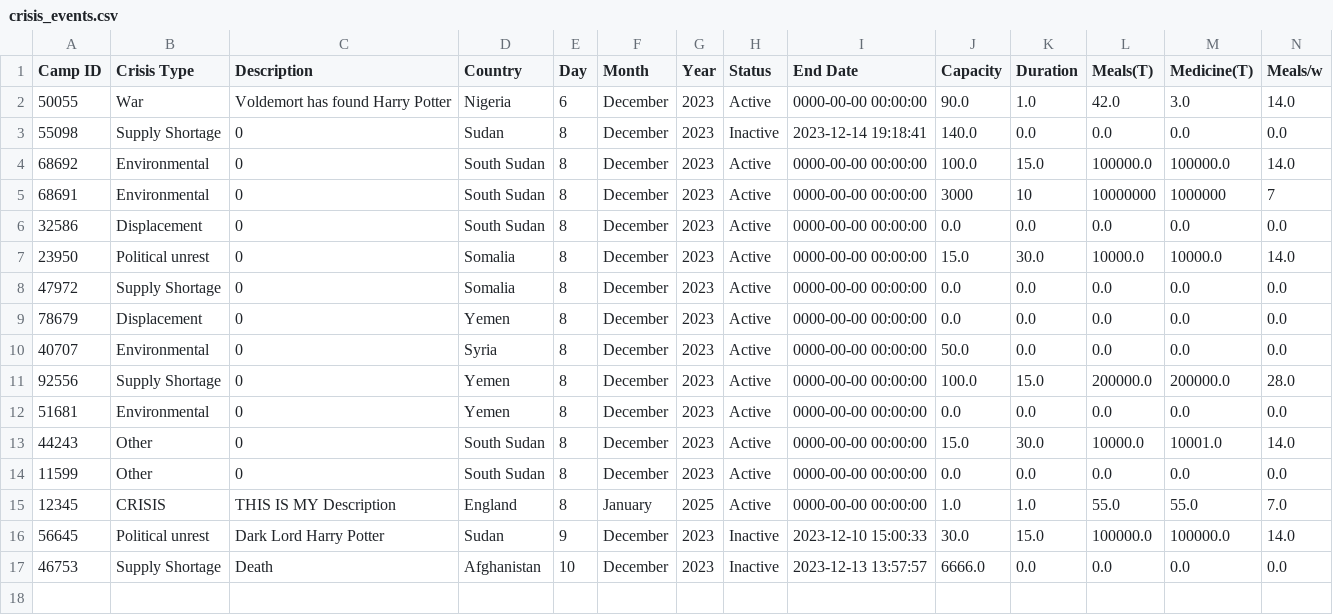
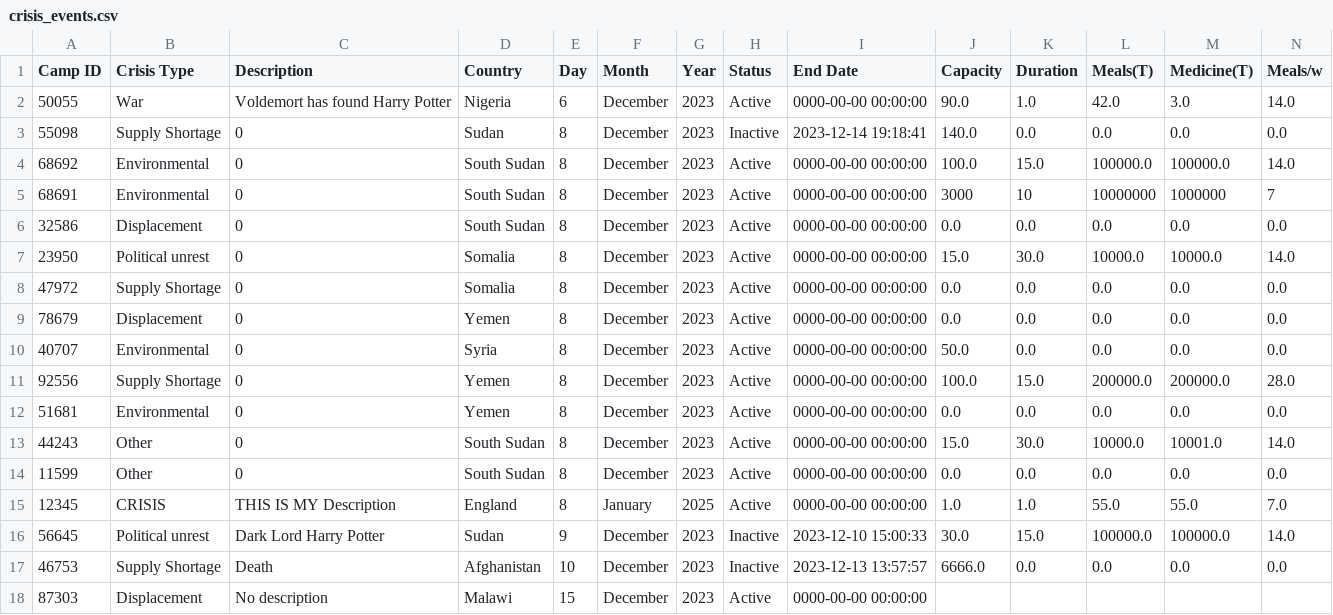
Before and after one commit to sebcarroll/Intro_Prog_UCL_G3, a CSV file: crisis_events.csv, drawn as a sheet; only a part is shown; rows hold the shown columns only; the diff names each change by its address in the sheet, - before the commit and + after, or states it on an @@ line.

```diff
--- a/crisis_events.csv
+++ b/crisis_events.csv
+row 18: 87303 | Displacement | No description | Malawi | 15 | December | 2023 | Active | 0000-00-00 00:00:00
```
Also changed, not shown: 3 other files.
